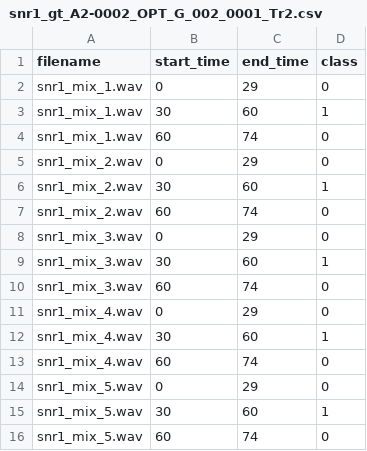
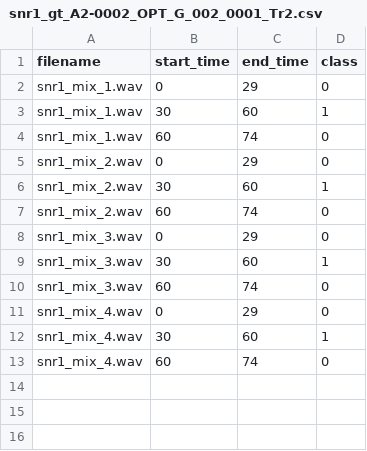
Before and after one commit to ingeborgborhaug/sound-event-detection-aircrafts, a CSV file: dataset/synthetic_data/snr1_gt_A2-0002_OPT_G_002_0001_Tr2.csv, drawn as a sheet.

```diff
--- a/dataset/synthetic_data/snr1_gt_A2-0002_OPT_G_002_0001_Tr2.csv
+++ b/dataset/synthetic_data/snr1_gt_A2-0002_OPT_G_002_0001_Tr2.csv
@@ -13,4 +13 @@ snr1_mix_4.wav	30	60	1
 snr1_mix_4.wav	60	74	0
-snr1_mix_5.wav	0	29	0
-snr1_mix_5.wav	30	60	1
-snr1_mix_5.wav	60	74	0
```
Also changed, not shown: dataset/synthetic_data/snr10_gt_A2-0002_OPT_G_002_0001_Tr2.csv, dataset/synthetic_data/snr15_gt_A2-0002_OPT_G_002_0001_Tr2.csv, 33 other files.
